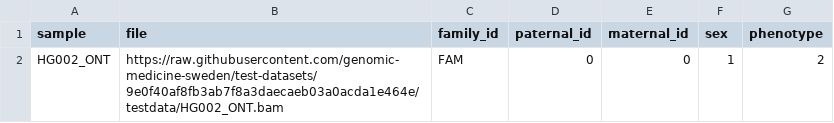
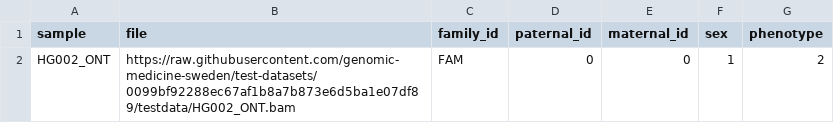
Before and after one commit to genomic-medicine-sweden/nallo, a CSV file: assets/samplesheet_ont.csv, drawn as a sheet.

```diff
--- a/assets/samplesheet_ont.csv
+++ b/assets/samplesheet_ont.csv
@@ -1,2 +1,2 @@
 sample,file,family_id,paternal_id,maternal_id,sex,phenotype
-HG002_ONT,https://raw.githubusercontent.com/genomic-medicine-sweden/test-datasets/9e0f40af8fb3ab7f8a3daecaeb03a0acda1e464e/testdata/HG002_ONT.bam,FAM,0,0,1,2
+HG002_ONT,https://raw.githubusercontent.com/genomic-medicine-sweden/test-datasets/0099bf92288ec67af1b8a7b873e6d5ba1e07df89/testdata/HG002_ONT.bam,FAM,0,0,1,2
```
Also changed, not shown: assets/samplesheet.csv, assets/samplesheet_multisample_bam.csv, 12 other files.
